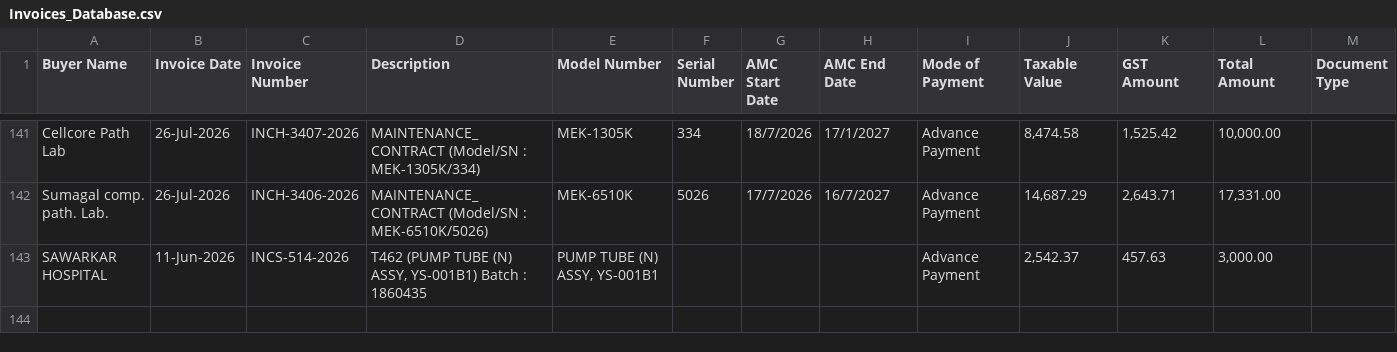
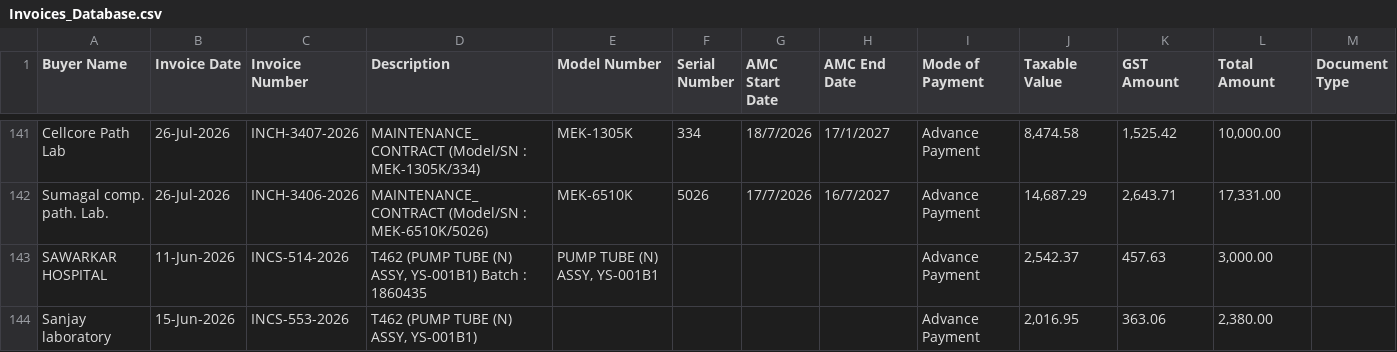
Before and after one commit to dehshat/invoice-tracker, a CSV file: Invoices_Database.csv, drawn as a sheet; only a part is shown, gaps mark what is left out.

Commit message:
Append new invoice data

```diff
--- a/Invoices_Database.csv
+++ b/Invoices_Database.csv
@@ -143 +143,2 @@
 "SAWARKAR HOSPITAL","11-Jun-2026","INCS-514-2026","T462 (PUMP TUBE (N) ASSY, YS-001B1) Batch : 1860435","PUMP TUBE (N) ASSY, YS-001B1","","","","Advance Payment","2,542.37","457.63","3,000.00",""
+"Sanjay laboratory","15-Jun-2026","INCS-553-2026","T462 (PUMP TUBE (N) ASSY, YS-001B1)","","","","","Advance Payment","2,016.95","363.06","2,380.00",""
```
